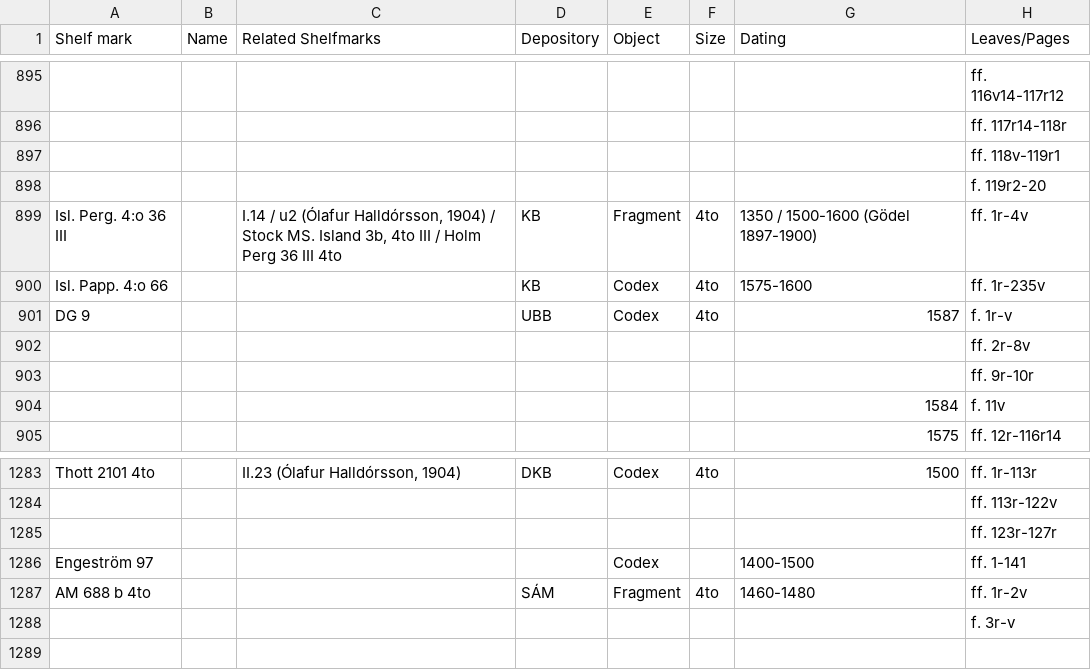
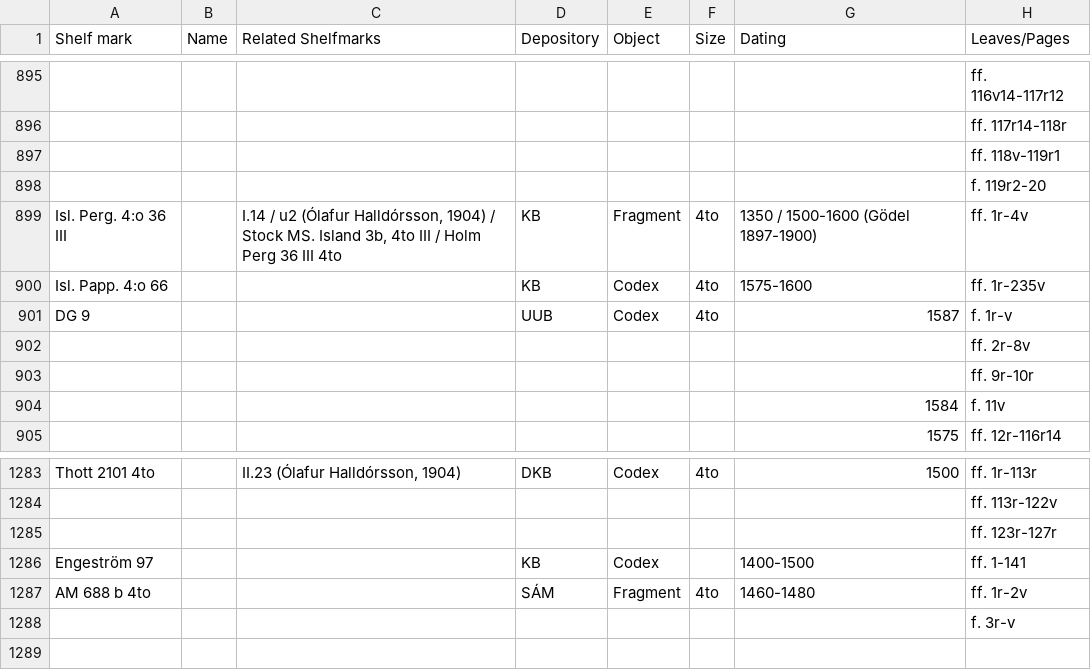
Before and after one commit to PatrikGranholm/NordicLaw, a TSV file: data/1.1_Metadata_Isl_raw.tsv, drawn as a sheet; only a part is shown, gaps mark what is left out; the diff names each change by its address in the sheet, - before the commit and + after, or states it on an @@ line.

```diff
--- a/data/1.1_Metadata_Isl_raw.tsv
+++ b/data/1.1_Metadata_Isl_raw.tsv
-D901 (Depository): UBB
+D901 (Depository): UUB
-D1286 (Depository): (empty)
+D1286 (Depository): KB
```
Also changed, not shown: data/1.1_Metadata_Swe_raw.tsv, data/1.2_Metadata_Norw_raw.tsv, 5 other files.
